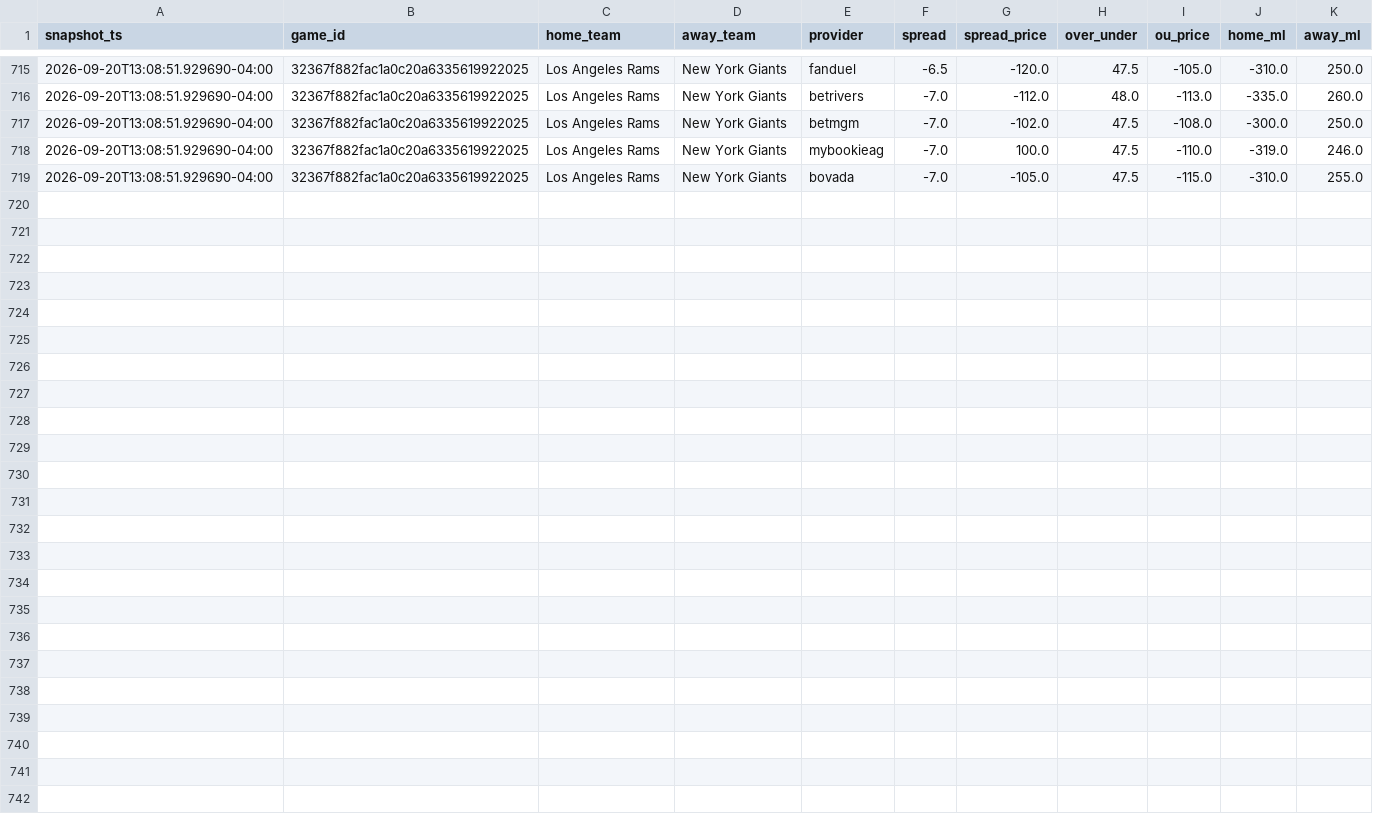
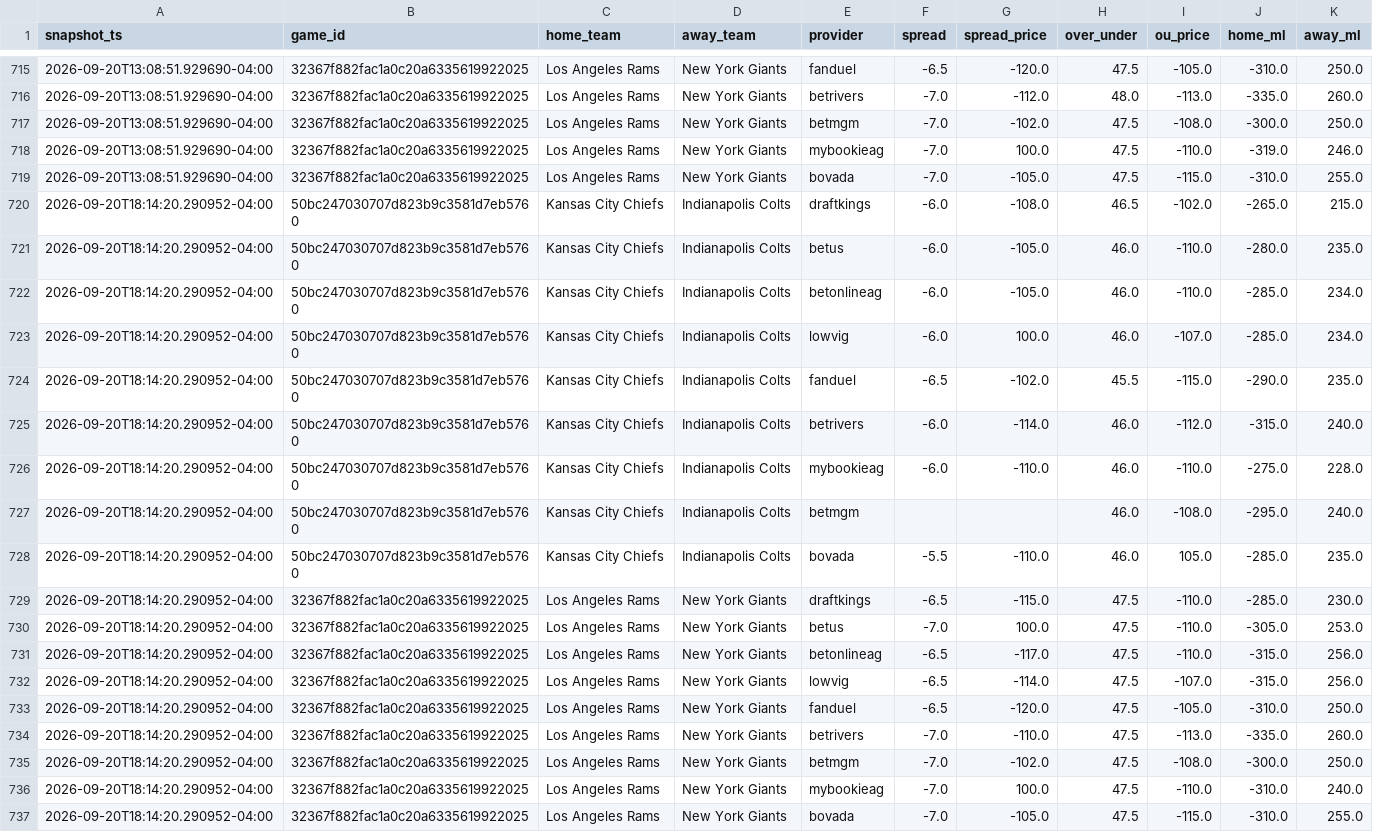
Before and after one commit to vladk-III/NFL-Football, a CSV file: data/odds_snapshots.csv, drawn as a sheet; only a part is shown, gaps mark what is left out.

Commit message:
data: auto snapshot —  wk [2026-09-20]

```diff
--- a/data/odds_snapshots.csv
+++ b/data/odds_snapshots.csv
@@ -719 +719,19 @@ snapshot_ts,game_id,home_team,away_team,provider,spread,spread_price,over_under,
 2026-09-20T13:08:51.929690-04:00,32367f882fac1a0c20a6335619922025,Los Angeles Rams,New York Giants,bovada,-7.0,-105.0,47.5,-115.0,-310.0,255.0
+2026-09-20T18:14:20.290952-04:00,50bc247030707d823b9c3581d7eb5760,Kansas City Chiefs,Indianapolis Colts,draftkings,-6.0,-108.0,46.5,-102.0,-265.0,215.0
+2026-09-20T18:14:20.290952-04:00,50bc247030707d823b9c3581d7eb5760,Kansas City Chiefs,Indianapolis Colts,betus,-6.0,-105.0,46.0,-110.0,-280.0,235.0
+2026-09-20T18:14:20.290952-04:00,50bc247030707d823b9c3581d7eb5760,Kansas City Chiefs,Indianapolis Colts,betonlineag,-6.0,-105.0,46.0,-110.0,-285.0,234.0
+2026-09-20T18:14:20.290952-04:00,50bc247030707d823b9c3581d7eb5760,Kansas City Chiefs,Indianapolis Colts,lowvig,-6.0,100.0,46.0,-107.0,-285.0,234.0
+2026-09-20T18:14:20.290952-04:00,50bc247030707d823b9c3581d7eb5760,Kansas City Chiefs,Indianapolis Colts,fanduel,-6.5,-102.0,45.5,-115.0,-290.0,235.0
+2026-09-20T18:14:20.290952-04:00,50bc247030707d823b9c3581d7eb5760,Kansas City Chiefs,Indianapolis Colts,betrivers,-6.0,-114.0,46.0,-112.0,-315.0,240.0
+2026-09-20T18:14:20.290952-04:00,50bc247030707d823b9c3581d7eb5760,Kansas City Chiefs,Indianapolis Colts,mybookieag,-6.0,-110.0,46.0,-110.0,-275.0,228.0
+2026-09-20T18:14:20.290952-04:00,50bc247030707d823b9c3581d7eb5760,Kansas City Chiefs,Indianapolis Colts,betmgm,,,46.0,-108.0,-295.0,240.0
+2026-09-20T18:14:20.290952-04:00,50bc247030707d823b9c3581d7eb5760,Kansas City Chiefs,Indianapolis Colts,bovada,-5.5,-110.0,46.0,105.0,-285.0,235.0
+2026-09-20T18:14:20.290952-04:00,32367f882fac1a0c20a6335619922025,Los Angeles Rams,New York Giants,draftkings,-6.5,-115.0,47.5,-110.0,-285.0,230.0
+2026-09-20T18:14:20.290952-04:00,32367f882fac1a0c20a6335619922025,Los Angeles Rams,New York Giants,betus,-7.0,100.0,47.5,-110.0,-305.0,253.0
+2026-09-20T18:14:20.290952-04:00,32367f882fac1a0c20a6335619922025,Los Angeles Rams,New York Giants,betonlineag,-6.5,-117.0,47.5,-110.0,-315.0,256.0
+2026-09-20T18:14:20.290952-04:00,32367f882fac1a0c20a6335619922025,Los Angeles Rams,New York Giants,lowvig,-6.5,-114.0,47.5,-107.0,-315.0,256.0
+2026-09-20T18:14:20.290952-04:00,32367f882fac1a0c20a6335619922025,Los Angeles Rams,New York Giants,fanduel,-6.5,-120.0,47.5,-105.0,-310.0,250.0
+2026-09-20T18:14:20.290952-04:00,32367f882fac1a0c20a6335619922025,Los Angeles Rams,New York Giants,betrivers,-7.0,-110.0,47.5,-113.0,-335.0,260.0
+2026-09-20T18:14:20.290952-04:00,32367f882fac1a0c20a6335619922025,Los Angeles Rams,New York Giants,betmgm,-7.0,-102.0,47.5,-108.0,-300.0,250.0
+2026-09-20T18:14:20.290952-04:00,32367f882fac1a0c20a6335619922025,Los Angeles Rams,New York Giants,mybookieag,-7.0,100.0,47.5,-110.0,-310.0,240.0
+2026-09-20T18:14:20.290952-04:00,32367f882fac1a0c20a6335619922025,Los Angeles Rams,New York Giants,bovada,-7.0,-105.0,47.5,-115.0,-310.0,255.0
```
Also changed, not shown: data/games.csv, data/weather.csv.
